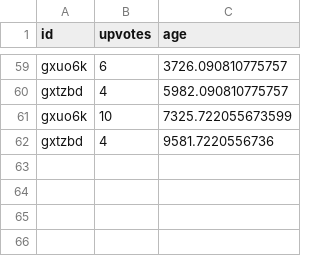
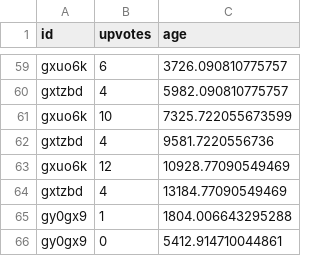
Before and after one commit to jli97/Reddit-Trending-Notifier-, a CSV file: datafiles/FrugalMaleFashionCDN_bucket_1.csv, drawn as a sheet; only a part is shown, gaps mark what is left out.

```diff
--- a/datafiles/FrugalMaleFashionCDN_bucket_1.csv
+++ b/datafiles/FrugalMaleFashionCDN_bucket_1.csv
@@ -62 +62,5 @@ gxuo6k,10,7325.722055673599
 gxtzbd,4,9581.7220556736
+gxuo6k,12,10928.77090549469
+gxtzbd,4,13184.77090549469
+gy0gx9,1,1804.006643295288
+gy0gx9,0,5412.914710044861
```
Also changed, not shown: datafiles/FrugalMaleFashionCDN_bucket_2.csv, datafiles/FrugalMaleFashionCDN_bucket_3.csv.
